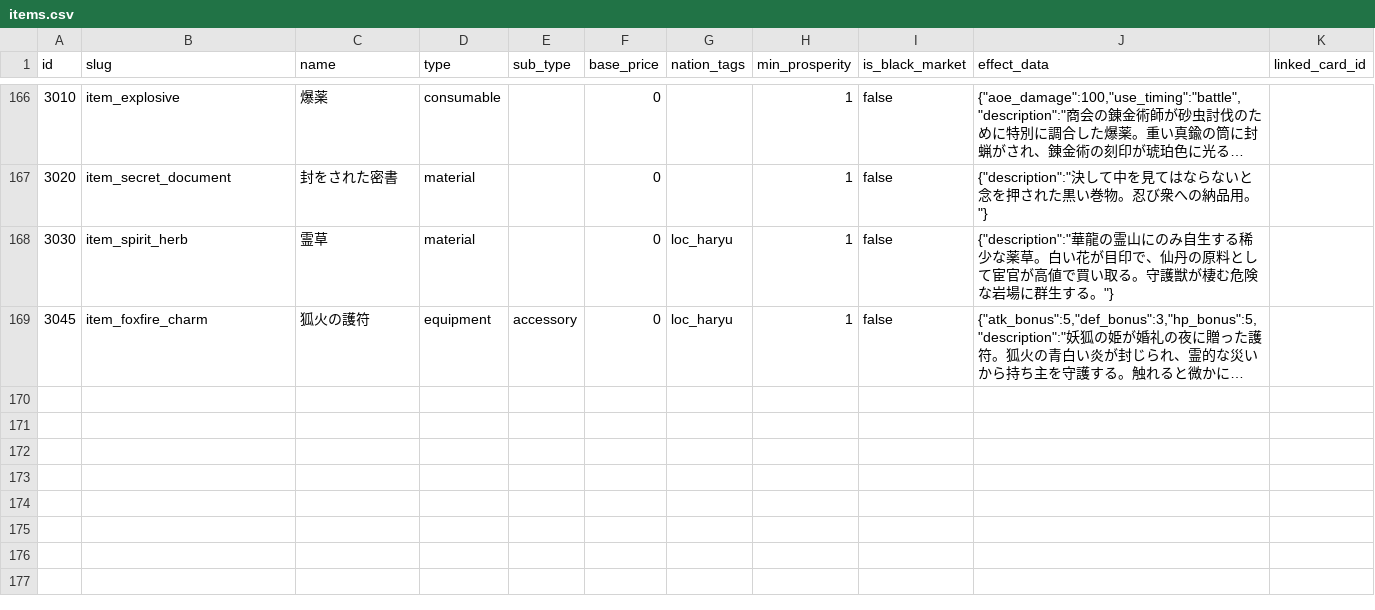
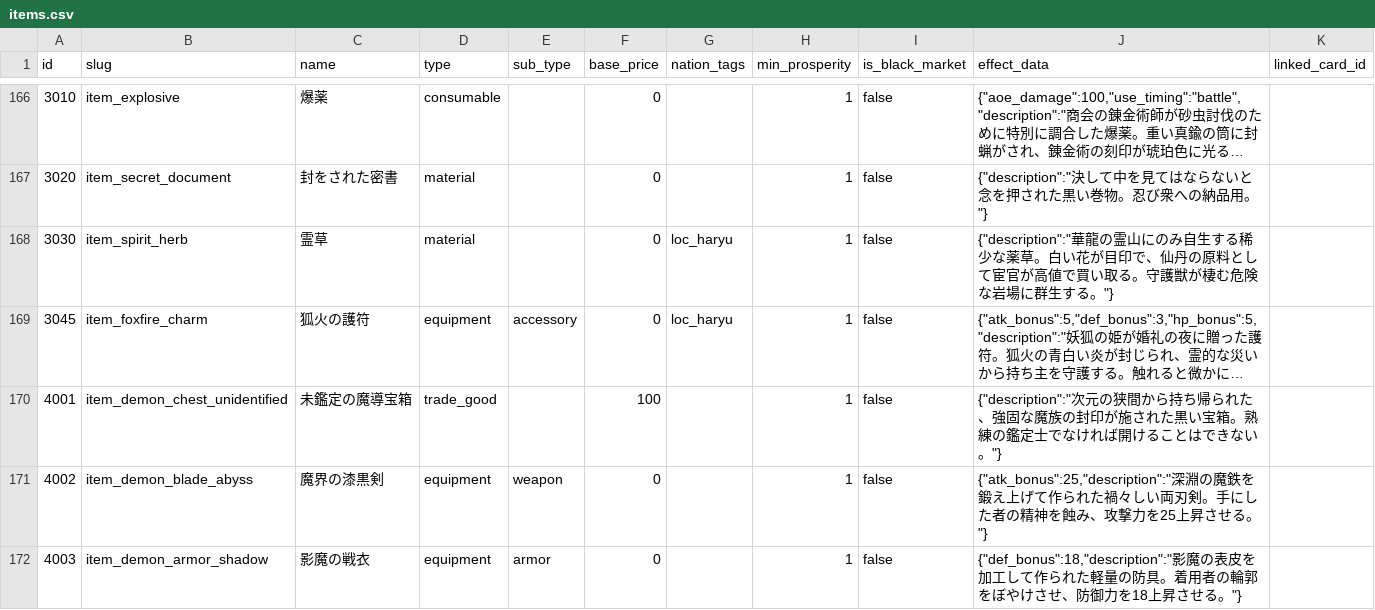
Before and after one commit to kiyoshikitamura/code-wirth-dawn, a CSV file: src/data/csv/items.csv, drawn as a sheet; only a part is shown, gaps mark what is left out; long unchanged cells end in …; the diff names each change by its address in the sheet, - before the commit and + after, or states it on an @@ line.

Commit message:
feat: implement demon quest trilogy, checkpoint save, player meet, and fg_image layer, along with compile fixes, spec & agent doc updates

```diff
--- a/src/data/csv/items.csv
+++ b/src/data/csv/items.csv
+row 170: 4001 | item_demon_chest_unidentified | 未鑑定の魔導宝箱 | trade_good |  | 100 |  | 1 | false | {"description":"次元の狭間から持ち帰られた、強固な魔族の封印が施された黒い宝箱。熟練の鑑定士でなければ開けることはできない。"}
+row 171: 4002 | item_demon_blade_abyss | 魔界の漆黒剣 | equipment | weapon | 0 |  | 1 | false | {"atk_bonus":25,"description":"深淵の魔鉄を鍛え上げて作られた禍々しい両刃剣。手にした者の精神を蝕み、攻撃力を25上昇させる。"}
+row 172: 4003 | item_demon_armor_shadow | 影魔の戦衣 | equipment | armor | 0 |  | 1 | false | {"def_bonus":18,"description":"影魔の表皮を加工して作られた軽量の防具。着用者の輪郭をぼやけさせ、防御力を18上昇させる。"}
```
Also changed, not shown: src/data/csv/quests_normal.csv, src/data/csv/quests_special.csv, 15 other files.
